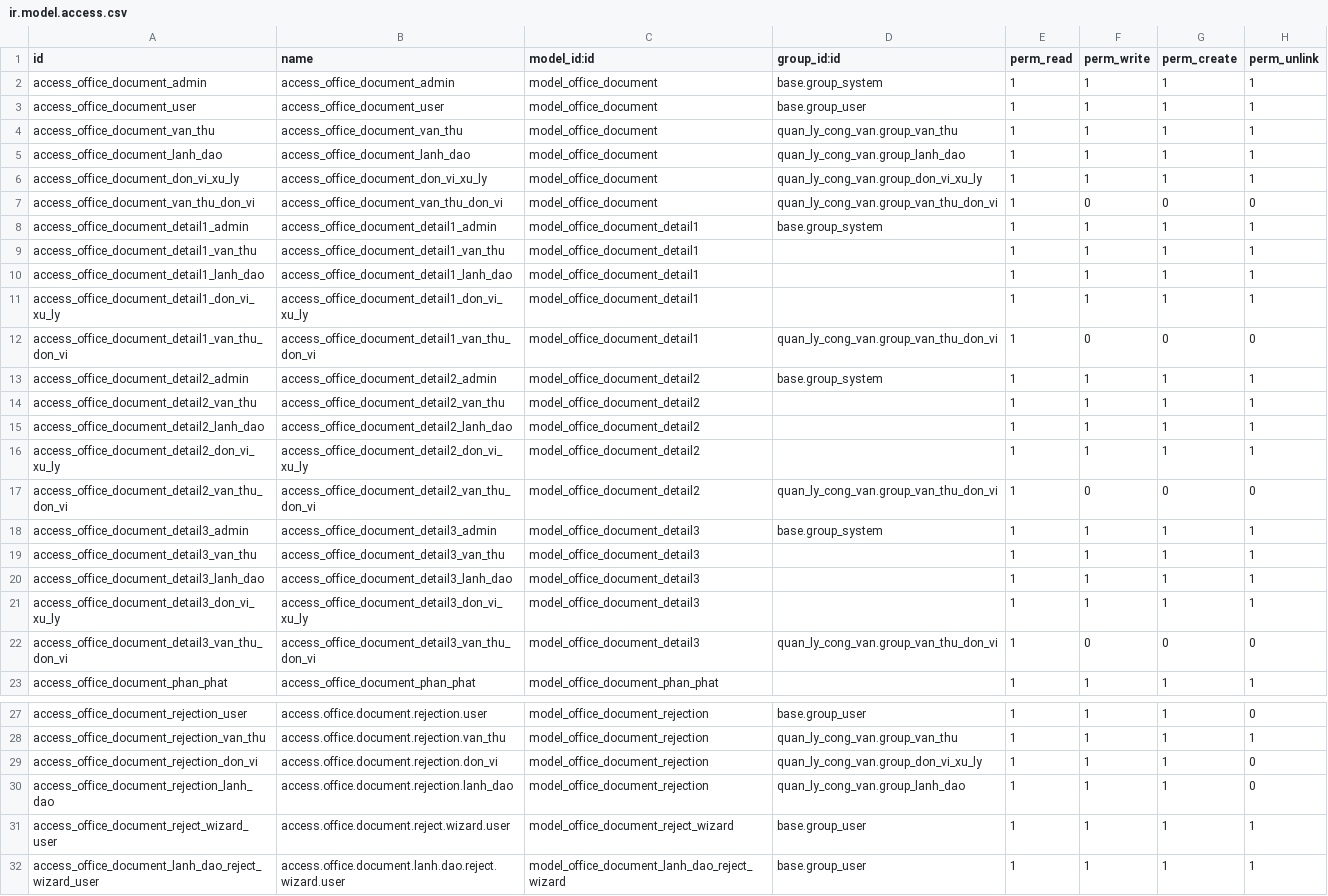
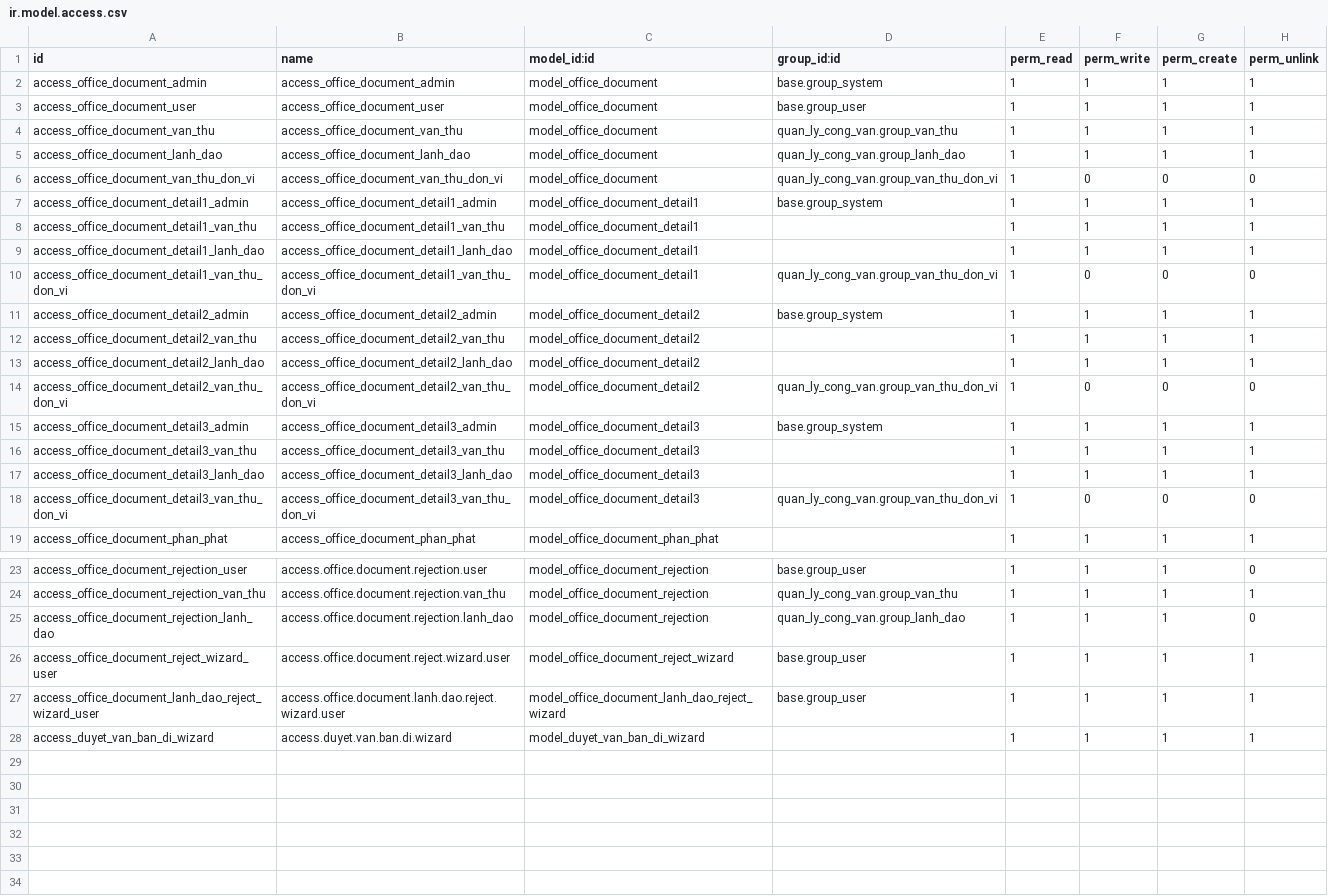
Before and after one commit to NguyenNgocHaiIT/odoo17_tedi, a CSV file: addons_tedi/quan_ly_cong_van/security/ir.model.access.csv, drawn as a sheet; only a part is shown, gaps mark what is left out; removed rows and columns are numbered as before the commit, all else as after; the diff names each change by its address in the sheet, - before the commit and + after, or states it on an @@ line.

```diff
--- a/addons_tedi/quan_ly_cong_van/security/ir.model.access.csv
+++ b/addons_tedi/quan_ly_cong_van/security/ir.model.access.csv
-row 6: access_office_document_don_vi_xu_ly | access_office_document_don_vi_xu_ly | model_office_document | quan_ly_cong_van.group_don_vi_xu_ly | 1 | 1 | 1 | 1
-row 11: access_office_document_detail1_don_vi_xu_ly | access_office_document_detail1_don_vi_xu_ly | model_office_document_detail1 |  | 1 | 1 | 1 | 1
-row 16: access_office_document_detail2_don_vi_xu_ly | access_office_document_detail2_don_vi_xu_ly | model_office_document_detail2 |  | 1 | 1 | 1 | 1
-row 21: access_office_document_detail3_don_vi_xu_ly | access_office_document_detail3_don_vi_xu_ly | model_office_document_detail3 |  | 1 | 1 | 1 | 1
-row 29: access_office_document_rejection_don_vi | access.office.document.rejection.don_vi | model_office_document_rejection | quan_ly_cong_van.group_don_vi_xu_ly | 1 | 1 | 1 | 0
+row 28: access_duyet_van_ban_di_wizard | access.duyet.van.ban.di.wizard | model_duyet_van_ban_di_wizard |  | 1 | 1 | 1 | 1
```
Also changed, not shown: 4 other files.
